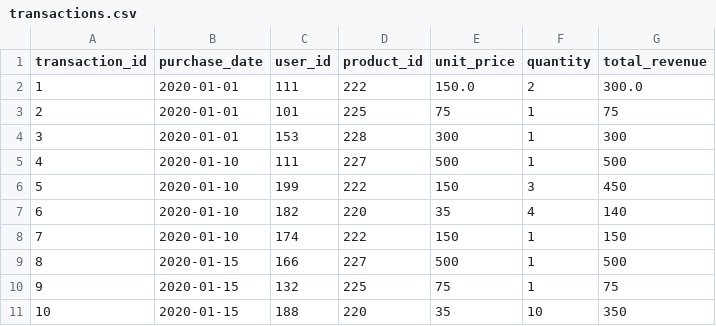
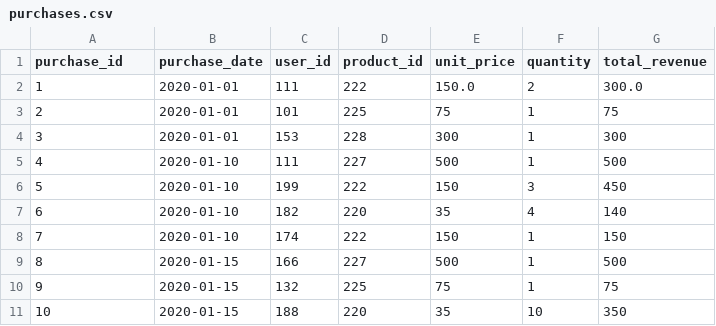
Before and after one commit to marcosmarxm/airflow-testing-ci-workflow, a CSV file: data/purchases.csv (was data/transactions.csv), drawn as a sheet.

```diff
--- a/data/transactions.csv
+++ b/data/purchases.csv
@@ -1,2 +1,2 @@
-transaction_id,purchase_date,user_id,product_id,unit_price,quantity,total_revenue
+purchase_id,purchase_date,user_id,product_id,unit_price,quantity,total_revenue
 1,2020-01-01,111,222,150.0,2,300.0
```
Also changed, not shown: data/expected/products_sales.csv, 8 other files.
